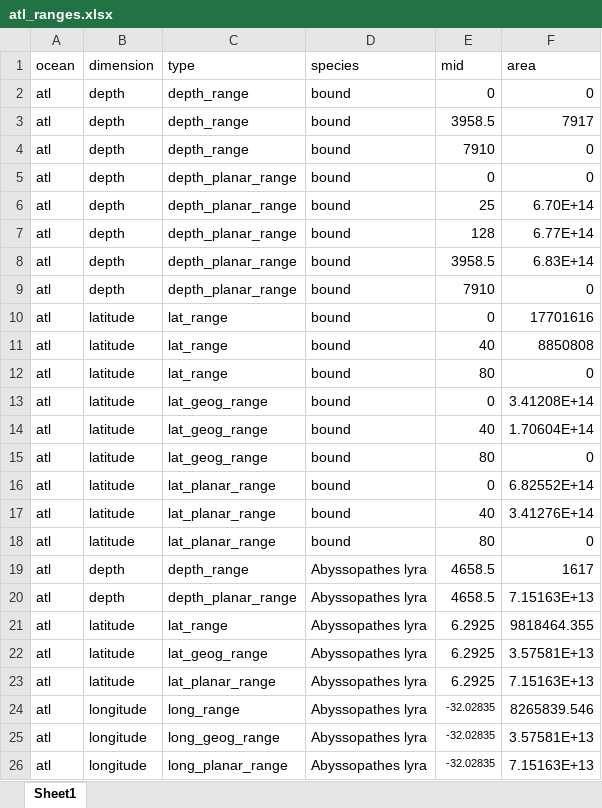
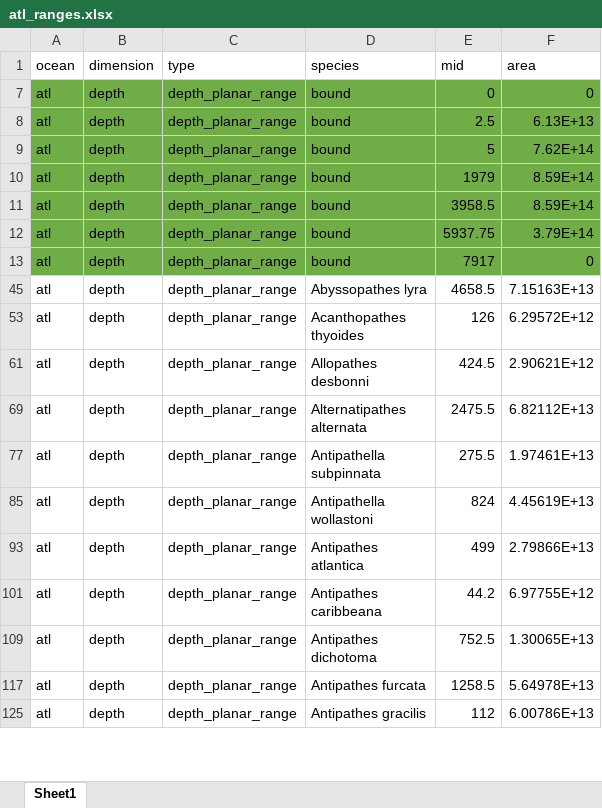
Before and after one commit to jeremyhorowitz/bcrange, an Excel workbook: data/atl_ranges.xlsx, sheet Sheet1, drawn as a sheet; only a part is shown; the shorter side is filled out with more unchanged rows; values as stored, in another font and other column widths than the file's, no borders; removed rows and columns are numbered as before the commit, all else as after; the diff covers the shown part only; the diff names each change by its address in the sheet, - before the commit and + after, or states it on an @@ line.

Commit message:
cleaned up code and finished atl ocean plots

```diff
--- a/data/atl_ranges.xlsx (sheet Sheet1)
+++ b/data/atl_ranges.xlsx (sheet Sheet1)
@@ row 2 hidden: atl | depth | depth_range | bound | 0 | 0 @@
@@ row 3 hidden: atl | depth | depth_range | bound | 3958.5 | 7917 @@
-row 4: atl | depth | depth_range | bound | 7910 | 0
-A7:F9 fill: none
+A7:F9 fill: #70AD47
-E8 (mid): 25
+E8 (mid): 2.5
-F8 (area): 6.70E+14
+F8 (area): 6.13E+13
-E9 (mid): 128
+E9 (mid): 5
-F9 (area): 6.77E+14
+F9 (area): 7.62E+14
+row 10: atl | depth | depth_planar_range | bound | 1979 | 8.59E+14
-A11:F12 fill: none
+A11:F12 fill: #70AD47
-F11 (area): 6.83E+14
+F11 (area): 8.59E+14
-E12 (mid): 7910
+E12 (mid): 5937.75
-F12 (area): 0
+F12 (area): 3.79E+14
-row 10: atl | latitude | lat_range | bound | 0 | 17701616
-row 11: atl | latitude | lat_range | bound | 40 | 8850808
@@ row 12 hidden: atl | latitude | lat_range | bound | 80 | 0 @@
-row 13: atl | latitude | lat_geog_range | bound | 0 | 3.41208E+14
-row 14: atl | latitude | lat_geog_range | bound | 40 | 1.70604E+14
@@ row 15 hidden: atl | latitude | lat_geog_range | bound | 80 | 0 @@
-row 16: atl | latitude | lat_planar_range | bound | 0 | 6.82552E+14
-row 17: atl | latitude | lat_planar_range | bound | 40 | 3.41276E+14
-A13:F13 fill: none
+A13:F13 fill: #70AD47
-B13 (dimension): latitude
+B13 (dimension): depth
-C13 (type): lat_planar_range
+C13 (type): depth_planar_range
-E13 (mid): 80
+E13 (mid): 7917
@@ row 19 hidden: atl | depth | depth_range | Abyssopathes lyra | 4658.5 | 1617 @@
@@ row 21 hidden: atl | latitude | lat_range | Abyssopathes lyra | 6.2925 | 9818464.355 @@
@@ row 22 hidden: atl | latitude | lat_geog_range | Abyssopathes lyra | 6.2925 | 3.57581E+13 @@
@@ row 23 hidden: atl | latitude | lat_planar_range | Abyssopathes lyra | 6.2925 | 7.15163E+13 @@
@@ row 24 hidden: atl | longitude | long_range | Abyssopathes lyra | -32.02835 | 8265839.546 @@
@@ row 25 hidden: atl | longitude | long_geog_range | Abyssopathes lyra | -32.02835 | 3.57581E+13 @@
@@ row 26 hidden: atl | longitude | long_planar_range | Abyssopathes lyra | -32.02835 | 7.15163E+13 @@
```
Also changed, not shown: 3 removed rows and 271 hidden or unhidden rows elsewhere in this sheet, hidden cells, 19 other files.
